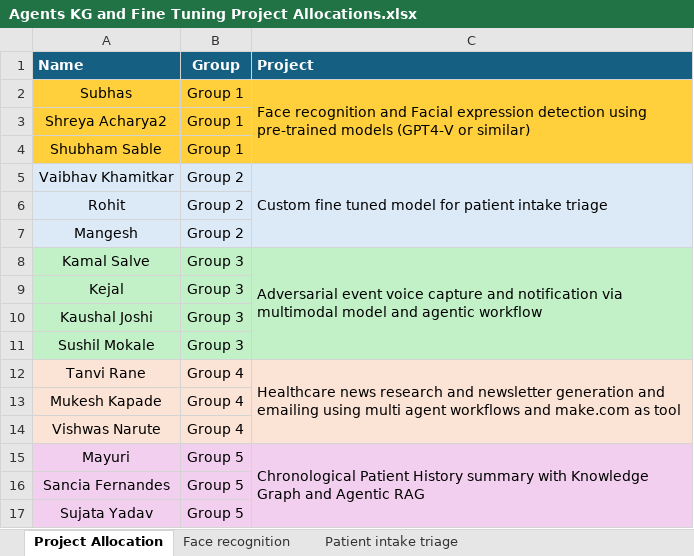
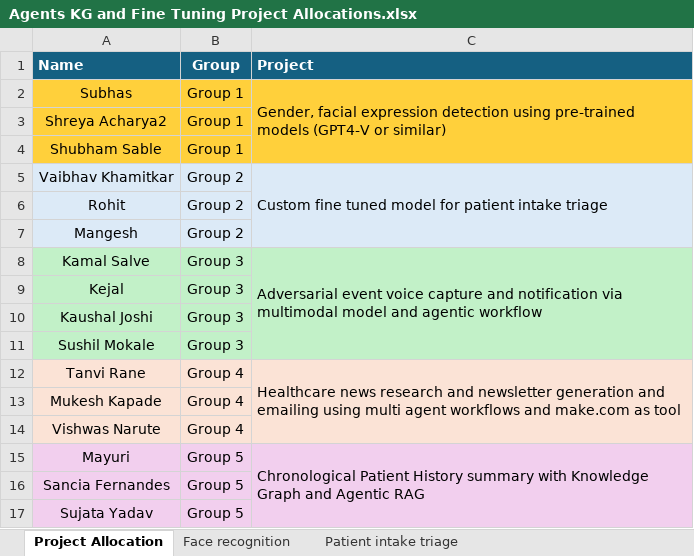
Before and after one commit to vijay-agrawal/citius-genai, an Excel workbook: Agents KG and Fine Tuning Project Allocations.xlsx, sheet Project Allocation, drawn as a sheet; values as stored, in another font and other column widths than the file's, no borders; the diff names each change by its address in the sheet, - before the commit and + after, or states it on an @@ line.

```diff
--- a/Agents KG and Fine Tuning Project Allocations.xlsx (sheet Project Allocation)
+++ b/Agents KG and Fine Tuning Project Allocations.xlsx (sheet Project Allocation)
-C2 (Project): Face recognition and Facial expression detection…
+C2 (Project): Gender, facial expression detection…
```
Also changed, not shown: sheet Face recognition, sheet Patient history, sheet Patient intake triage, sheet Adversarial event reporting.
